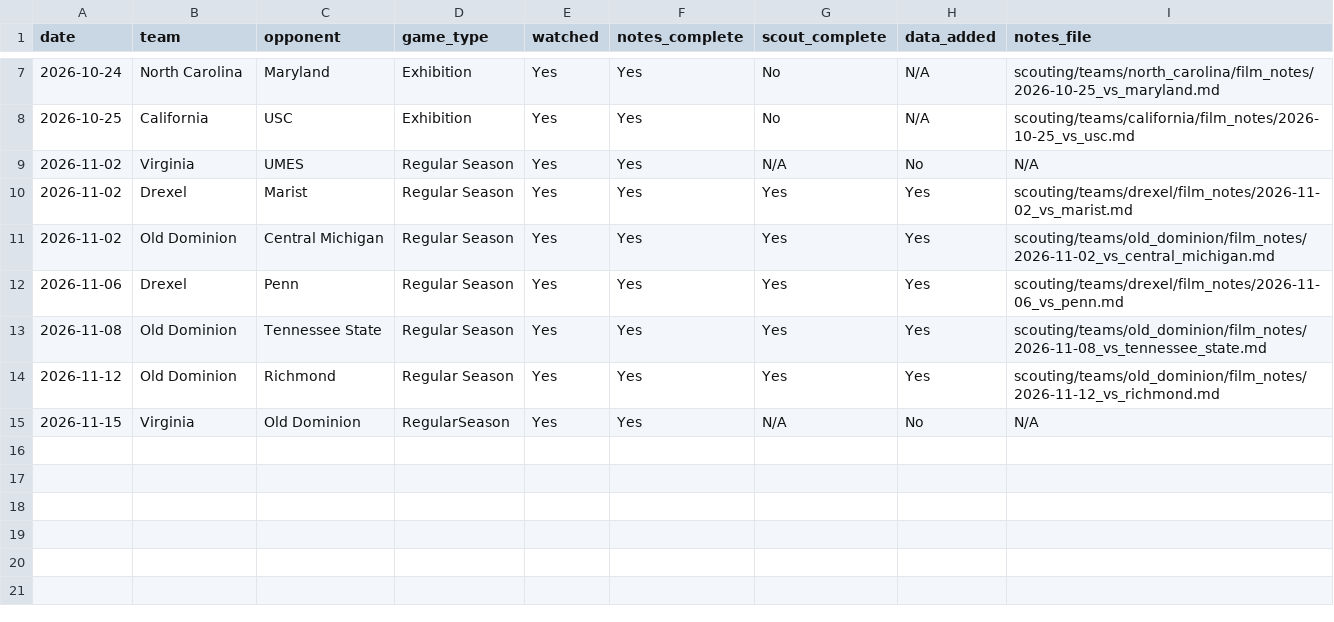
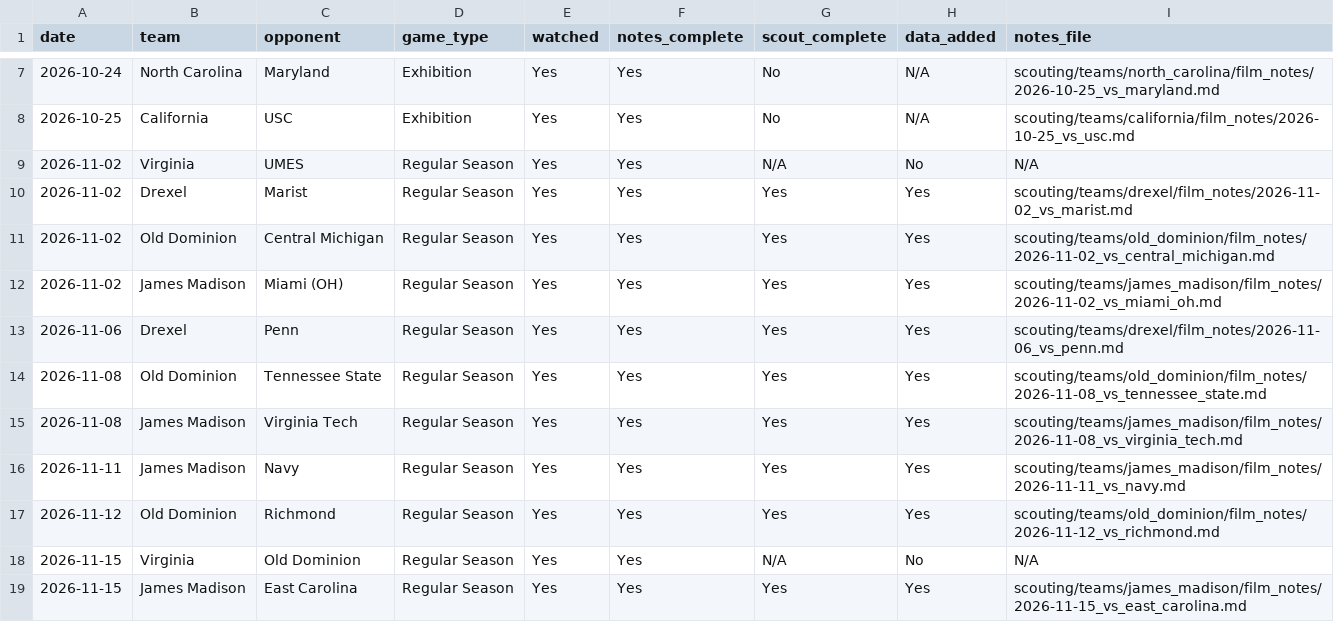
Before and after one commit to jpd5kh/uva-basketball-2026-27, a CSV file: game_index.csv, drawn as a sheet; only a part is shown, gaps mark what is left out.

Commit message:
Finish James Madison scout

```diff
--- a/game_index.csv
+++ b/game_index.csv
@@ -11,5 +11,9 @@ date,team,opponent,game_type,watched,notes_complete,scout_complete,data_added,no
 2026-11-02,Old Dominion,Central Michigan,Regular Season,Yes,Yes,Yes,Yes,scouting/teams/old_dominion/film_notes/2026-11-02_vs_central_michigan.md
+2026-11-02,James Madison,Miami (OH),Regular Season,Yes,Yes,Yes,Yes,scouting/teams/james_madison/film_notes/2026-11-02_vs_miami_oh.md
 2026-11-06,Drexel,Penn,Regular Season,Yes,Yes,Yes,Yes,scouting/teams/drexel/film_notes/2026-11-06_vs_penn.md
 2026-11-08,Old Dominion,Tennessee State,Regular Season,Yes,Yes,Yes,Yes,scouting/teams/old_dominion/film_notes/2026-11-08_vs_tennessee_state.md
+2026-11-08,James Madison,Virginia Tech,Regular Season,Yes,Yes,Yes,Yes,scouting/teams/james_madison/film_notes/2026-11-08_vs_virginia_tech.md
+2026-11-11,James Madison,Navy,Regular Season,Yes,Yes,Yes,Yes,scouting/teams/james_madison/film_notes/2026-11-11_vs_navy.md
 2026-11-12,Old Dominion,Richmond,Regular Season,Yes,Yes,Yes,Yes,scouting/teams/old_dominion/film_notes/2026-11-12_vs_richmond.md
-2026-11-15,Virginia,Old Dominion,RegularSeason,Yes,Yes,N/A,No,N/A
+2026-11-15,Virginia,Old Dominion,Regular Season,Yes,Yes,N/A,No,N/A
+2026-11-15,James Madison,East Carolina,Regular Season,Yes,Yes,Yes,Yes,scouting/teams/james_madison/film_notes/2026-11-15_vs_east_carolina.md
```
Also changed, not shown: 10 other files.
